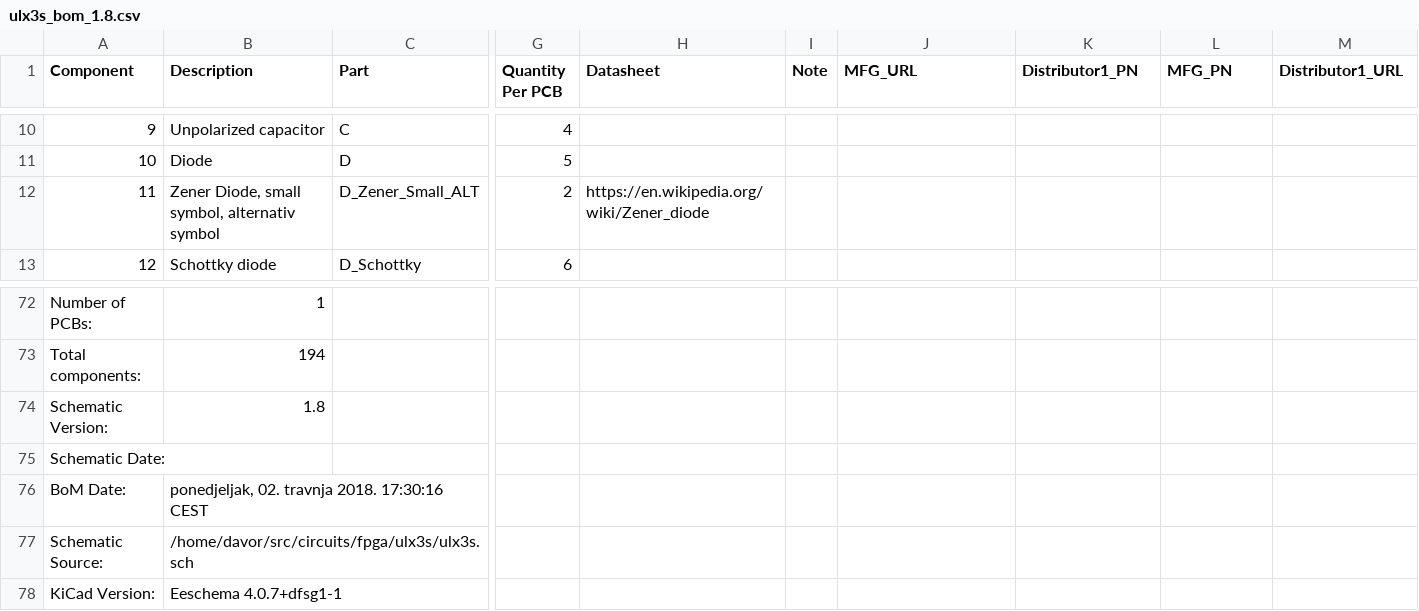
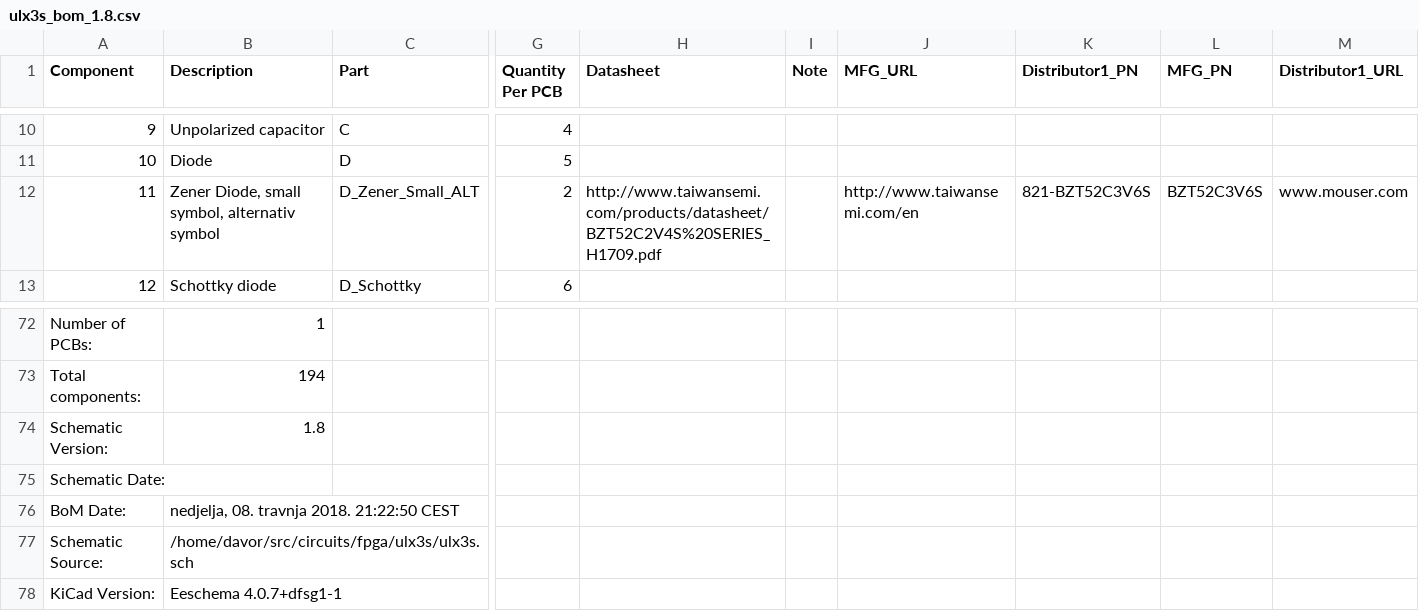
Before and after one commit to emard/ulx3s, a CSV file: doc/ulx3s_bom_1.8.csv, drawn as a sheet; only a part is shown, gaps mark what is left out; the diff names each change by its address in the sheet, - before the commit and + after, or states it on an @@ line.

Commit message:
BOM v1.8: Zener 3.6V part number

```diff
--- a/doc/ulx3s_bom_1.8.csv
+++ b/doc/ulx3s_bom_1.8.csv
-H12 (Datasheet): https://en.wikipedia.org/wiki/Zener_diode
+H12 (Datasheet): http://www.taiwansemi.com/products/datasheet/BZT52C2V4S%20SERIES_H1709.pdf
-J12 (MFG_URL): (empty)
+J12 (MFG_URL): http://www.taiwansemi.com/en
-K12 (Distributor1_PN): (empty)
+K12 (Distributor1_PN): 821-BZT52C3V6S
-L12 (MFG_PN): (empty)
+L12 (MFG_PN): BZT52C3V6S
-M12 (Distributor1_URL): (empty)
+M12 (Distributor1_URL): www.mouser.com
-B76 (Description): ponedjeljak, 02. travnja 2018. 17:30:16 CEST
+B76 (Description): nedjelja, 08. travnja 2018. 21:22:50 CEST
```
